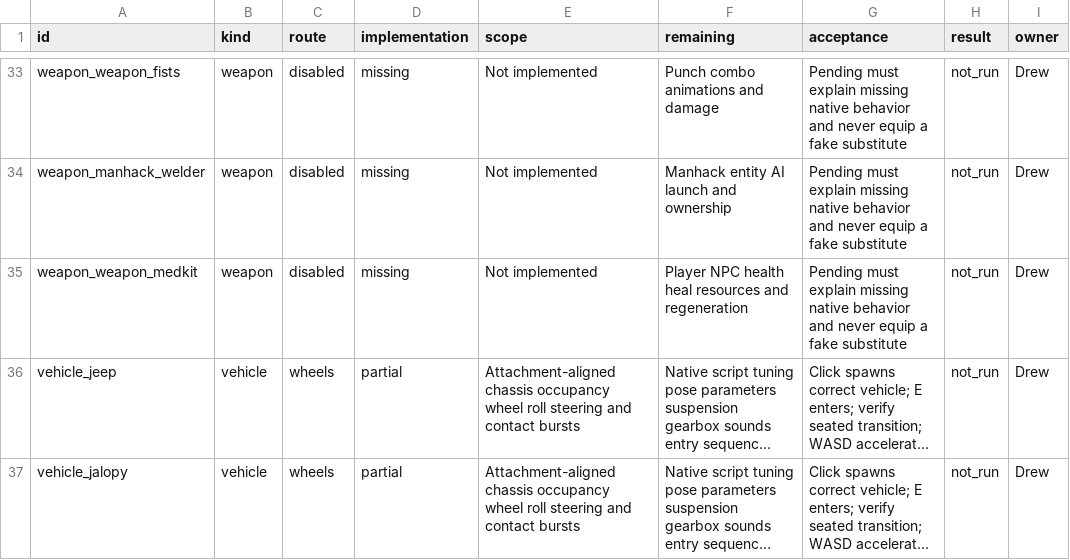
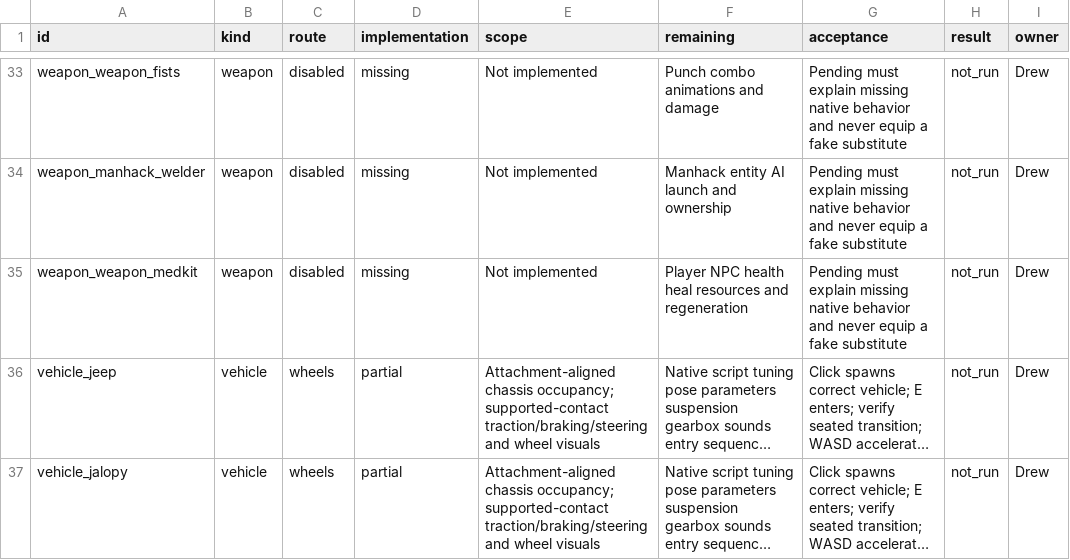
Before and after one commit to phoenixfire808/rust-sandbox, a CSV file: sheets/playable_coverage.csv, drawn as a sheet; only a part is shown, gaps mark what is left out; long unchanged cells end in …; the diff covers the shown part only; the diff names each change by its address in the sheet, - before the commit and + after, or states it on an @@ line.

```diff
--- a/sheets/playable_coverage.csv
+++ b/sheets/playable_coverage.csv
-E36:E37 (scope): Attachment-aligned chassis occupancy wheel roll steering and contact bursts
+E36:E37 (scope): Attachment-aligned chassis occupancy; supported-contact traction/braking/steering and wheel visuals
```
Also changed, not shown: 15 edited cells elsewhere in this file, sheets/npc_cases.csv, sheets/parity_gaps.csv, 40 other files.
